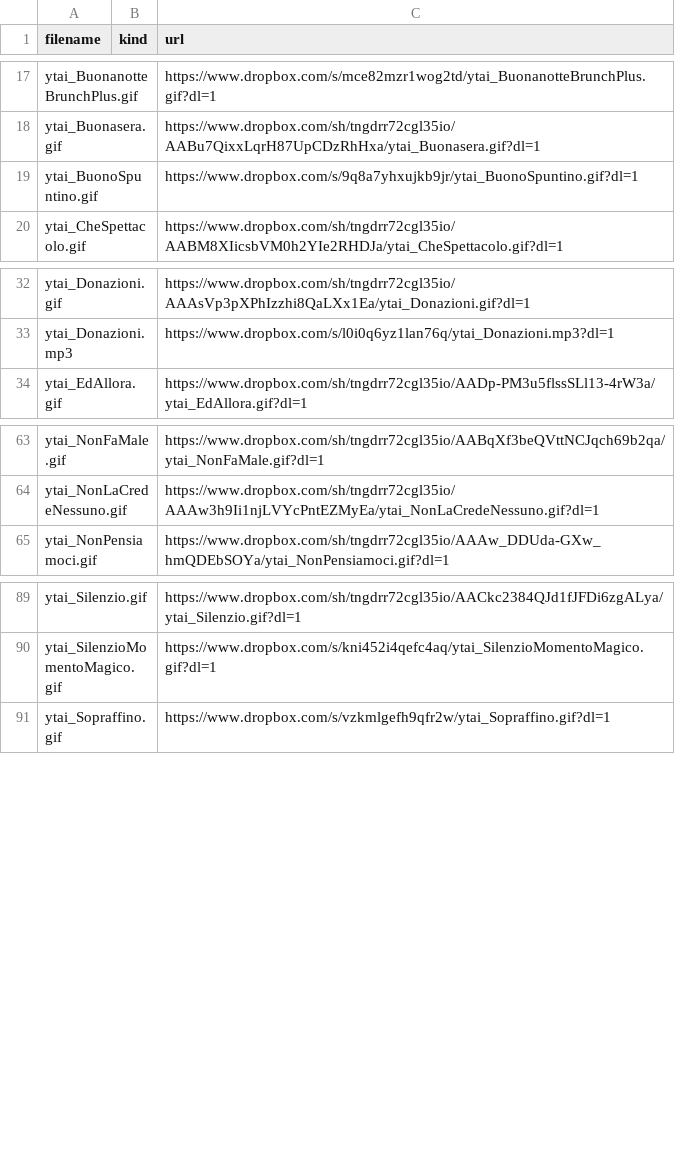
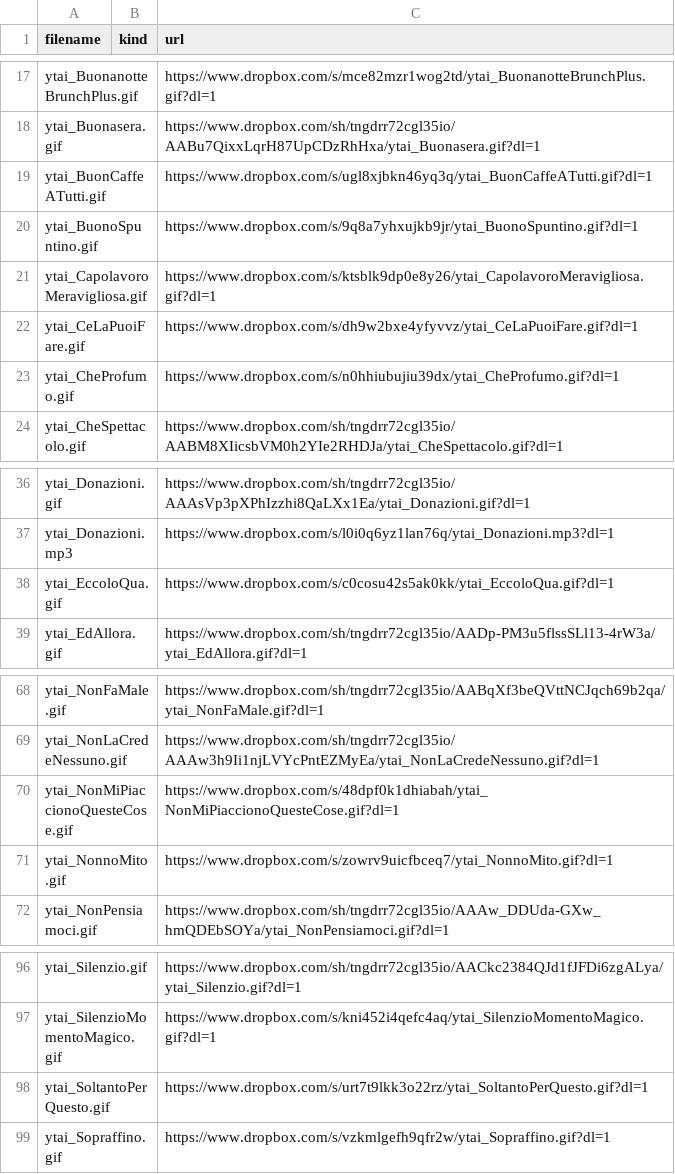
Before and after one commit to benkio/sBots, a CSV file: youtuboAncheIoBot/ytai_list.csv, drawn as a sheet; only a part is shown, gaps mark what is left out.

Commit message:
Add latest youtubo gifs

```diff
--- a/youtuboAncheIoBot/ytai_list.csv
+++ b/youtuboAncheIoBot/ytai_list.csv
@@ -18,3 +18,7 @@ ytai_BuonanotteBrunchPlus.gif,,https://www.dropbox.com/s/mce82mzr1wog2td/ytai_Bu
 ytai_Buonasera.gif,,https://www.dropbox.com/sh/tngdrr72cgl35io/AABu7QixxLqrH87UpCDzRhHxa/ytai_Buonasera.gif?dl=1
+ytai_BuonCaffeATutti.gif,,https://www.dropbox.com/s/ugl8xjbkn46yq3q/ytai_BuonCaffeATutti.gif?dl=1
 ytai_BuonoSpuntino.gif,,https://www.dropbox.com/s/9q8a7yhxujkb9jr/ytai_BuonoSpuntino.gif?dl=1
+ytai_CapolavoroMeravigliosa.gif,,https://www.dropbox.com/s/ktsblk9dp0e8y26/ytai_CapolavoroMeravigliosa.gif?dl=1
+ytai_CeLaPuoiFare.gif,,https://www.dropbox.com/s/dh9w2bxe4yfyvvz/ytai_CeLaPuoiFare.gif?dl=1
+ytai_CheProfumo.gif,,https://www.dropbox.com/s/n0hhiubujiu39dx/ytai_CheProfumo.gif?dl=1
 ytai_CheSpettacolo.gif,,https://www.dropbox.com/sh/tngdrr72cgl35io/AABM8XIicsbVM0h2YIe2RHDJa/ytai_CheSpettacolo.gif?dl=1
@@ -33,2 +37,3 @@ ytai_Donazioni.gif,,https://www.dropbox.com/sh/tngdrr72cgl35io/AAAsVp3pXPhIzzhi8
 ytai_Donazioni.mp3,,https://www.dropbox.com/s/l0i0q6yz1lan76q/ytai_Donazioni.mp3?dl=1
+ytai_EccoloQua.gif,,https://www.dropbox.com/s/c0cosu42s5ak0kk/ytai_EccoloQua.gif?dl=1
 ytai_EdAllora.gif,,https://www.dropbox.com/sh/tngdrr72cgl35io/AADp-PM3u5flssSLl13-4rW3a/ytai_EdAllora.gif?dl=1
@@ -64,2 +69,4 @@ ytai_NonFaMale.gif,,https://www.dropbox.com/sh/tngdrr72cgl35io/AABqXf3beQVttNCJq
 ytai_NonLaCredeNessuno.gif,,https://www.dropbox.com/sh/tngdrr72cgl35io/AAAw3h9Ii1njLVYcPntEZMyEa/ytai_NonLaCredeNessuno.gif?dl=1
+ytai_NonMiPiaccionoQuesteCose.gif,,https://www.dropbox.com/s/48dpf0k1dhiabah/ytai_NonMiPiaccionoQuesteCose.gif?dl=1
+ytai_NonnoMito.gif,,https://www.dropbox.com/s/zowrv9uicfbceq7/ytai_NonnoMito.gif?dl=1
 ytai_NonPensiamoci.gif,,https://www.dropbox.com/sh/tngdrr72cgl35io/AAAw_DDUda-GXw_hmQDEbSOYa/ytai_NonPensiamoci.gif?dl=1
@@ -90,2 +97,3 @@ ytai_Silenzio.gif,,https://www.dropbox.com/sh/tngdrr72cgl35io/AACkc2384QJd1fJFDi
 ytai_SilenzioMomentoMagico.gif,,https://www.dropbox.com/s/kni452i4qefc4aq/ytai_SilenzioMomentoMagico.gif?dl=1
+ytai_SoltantoPerQuesto.gif,,https://www.dropbox.com/s/urt7t9lkk3o22rz/ytai_SoltantoPerQuesto.gif?dl=1
 ytai_Sopraffino.gif,,https://www.dropbox.com/s/vzkmlgefh9qfr2w/ytai_Sopraffino.gif?dl=1
```
Also changed, not shown: 3 other files.
